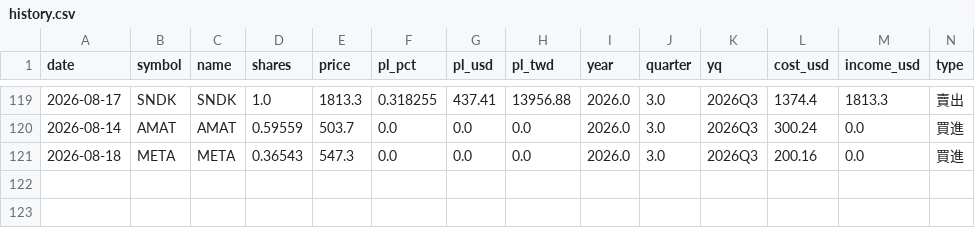
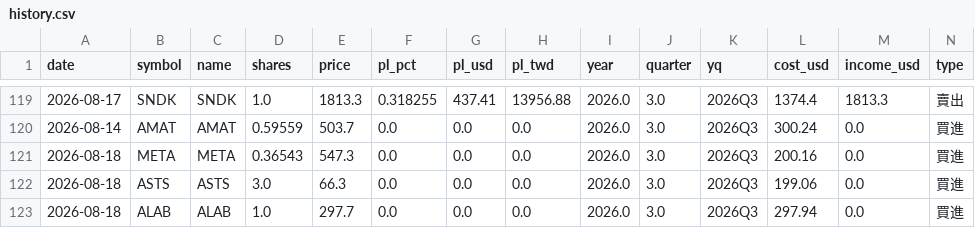
Before and after one commit to ymt1001816-cyber/my-stock-app, a CSV file: history.csv, drawn as a sheet; only a part is shown, gaps mark what is left out; rows hold the shown columns only; the diff names each change by its address in the sheet, - before the commit and + after, or states it on an @@ line.

Commit message:
新增交易紀錄 history.csv

```diff
--- a/history.csv
+++ b/history.csv
+row 122: 2026-08-18 | ASTS | ASTS | 3.0 | 66.3 | 0.0 | 0.0 | 0.0 | 2026.0 | 3.0 | 2026Q3 | 199.06 | 0.0 | 買進
+row 123: 2026-08-18 | ALAB | ALAB | 1.0 | 297.7 | 0.0 | 0.0 | 0.0 | 2026.0 | 3.0 | 2026Q3 | 297.94 | 0.0 | 買進
```
